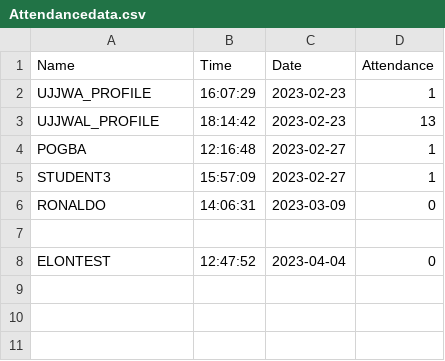
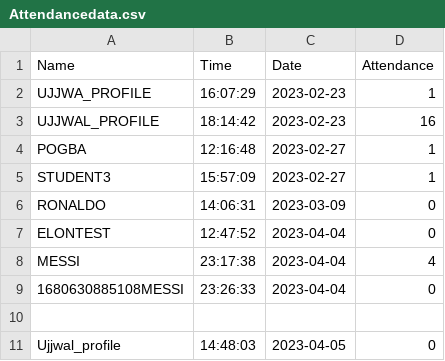
Before and after one commit to ujjwal-07/Construction_Site_BEProj, a CSV file: Attendancedata.csv, drawn as a sheet.

```diff
--- a/Attendancedata.csv
+++ b/Attendancedata.csv
@@ -2,3 +2,3 @@ Name,Time,Date,Attendance
 UJJWA_PROFILE,16:07:29,2023-02-23,1
-UJJWAL_PROFILE,18:14:42,2023-02-23,13
+UJJWAL_PROFILE,18:14:42,2023-02-23,16
 POGBA,12:16:48,2023-02-27,1
@@ -6,3 +6,6 @@ STUDENT3,15:57:09,2023-02-27,1
 RONALDO,14:06:31,2023-03-09,0
+ELONTEST,12:47:52,2023-04-04,0
+MESSI,23:17:38,2023-04-04,4
+1680630885108MESSI,23:26:33,2023-04-04,0
 
-ELONTEST,12:47:52,2023-04-04,0
+Ujjwal_profile,14:48:03,2023-04-05,0
```
Also changed, not shown: 54 other files.
